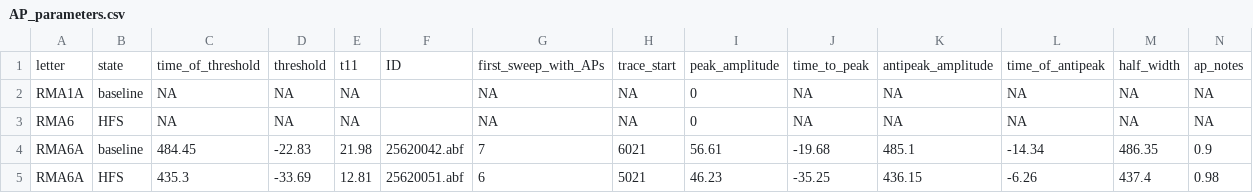
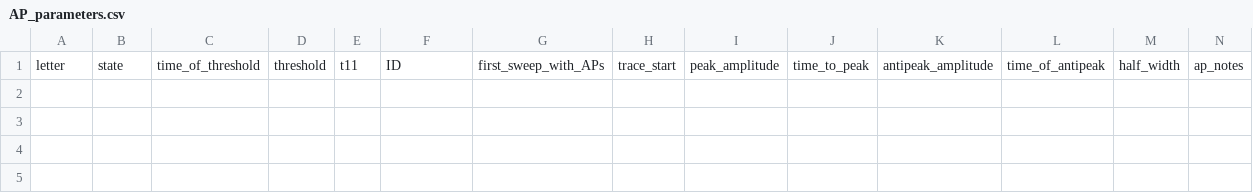
Before and after one commit to rmuzzatti/honours, a CSV file: Data/AP_parameters.csv, drawn as a sheet; only a part is shown; rows hold the shown columns only; the diff names each change by its address in the sheet, - before the commit and + after, or states it on an @@ line.

```diff
--- a/Data/AP_parameters.csv
+++ b/Data/AP_parameters.csv
-row 2: RMA1A | baseline | NA | NA | NA |  | NA | NA | 0 | NA | NA | NA | NA | NA
-row 3: RMA6 | HFS | NA | NA | NA |  | NA | NA | 0 | NA | NA | NA | NA | NA
-row 4: RMA6A | baseline | 484.45 | -22.83 | 21.98 | 25620042.abf | 7 | 6021 | 56.61 | -19.68 | 485.1 | -14.34 | 486.35 | 0.9
-row 5: RMA6A | HFS | 435.3 | -33.69 | 12.81 | 25620051.abf | 6 | 5021 | 46.23 | -35.25 | 436.15 | -6.26 | 437.4 | 0.98
```
Also changed, not shown: Data/AP_count_data.csv, Data/new_AP_count.csv, 1 other file.
